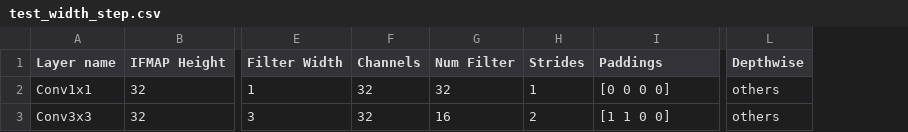
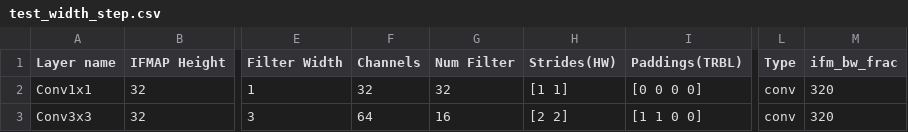
Before and after one commit to xiaorui-yin/scale-sim-v2, a CSV file: topologies/user/test_width_step.csv, drawn as a sheet; only a part is shown, gaps mark what is left out; removed rows and columns are numbered as before the commit, all else as after; the diff names each change by its address in the sheet, - before the commit and + after, or states it on an @@ line.

```diff
--- a/topologies/user/test_width_step.csv
+++ b/topologies/user/test_width_step.csv
-column H (Strides), rows 2-3: 1 | 2
+column H (Strides(HW)), rows 2-3: [1 1] | [2 2]
-column L (Depthwise), rows 2-3: others | others
+column L (Type), rows 2-3: conv | conv
+column M (ifm_bw_frac), rows 2-3: 320 | 320
-I1: Paddings
+I1: Paddings(TRBL)
-F3 (Channels): 32
+F3 (Channels): 64
```
Also changed, not shown: topologies/user/test.csv, 12 other files.
